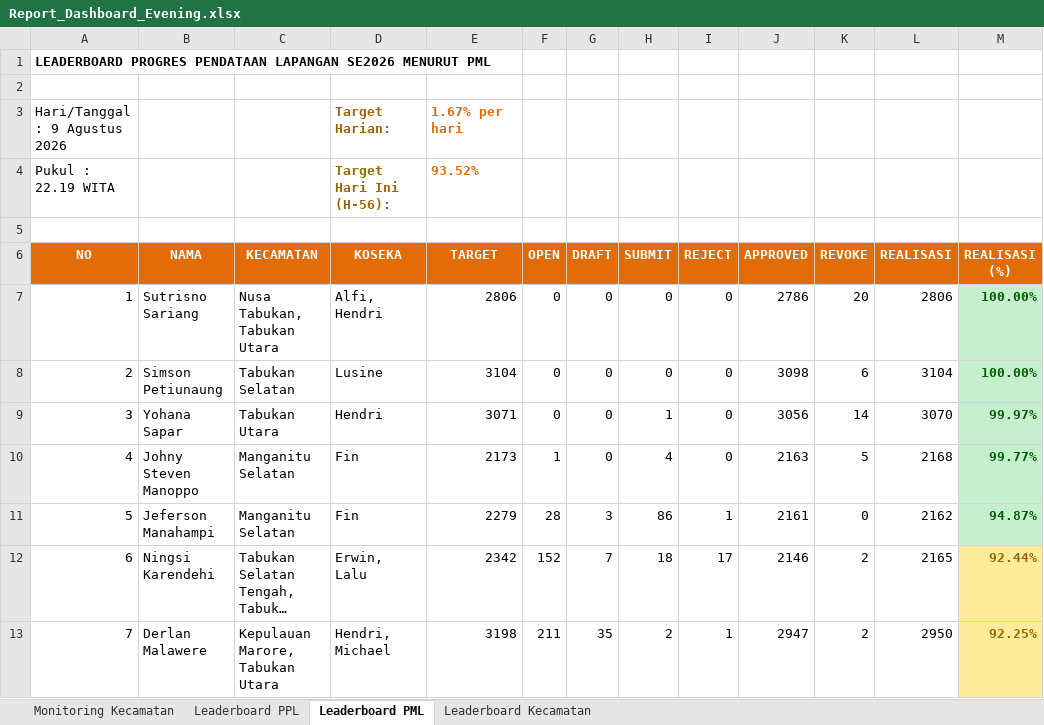
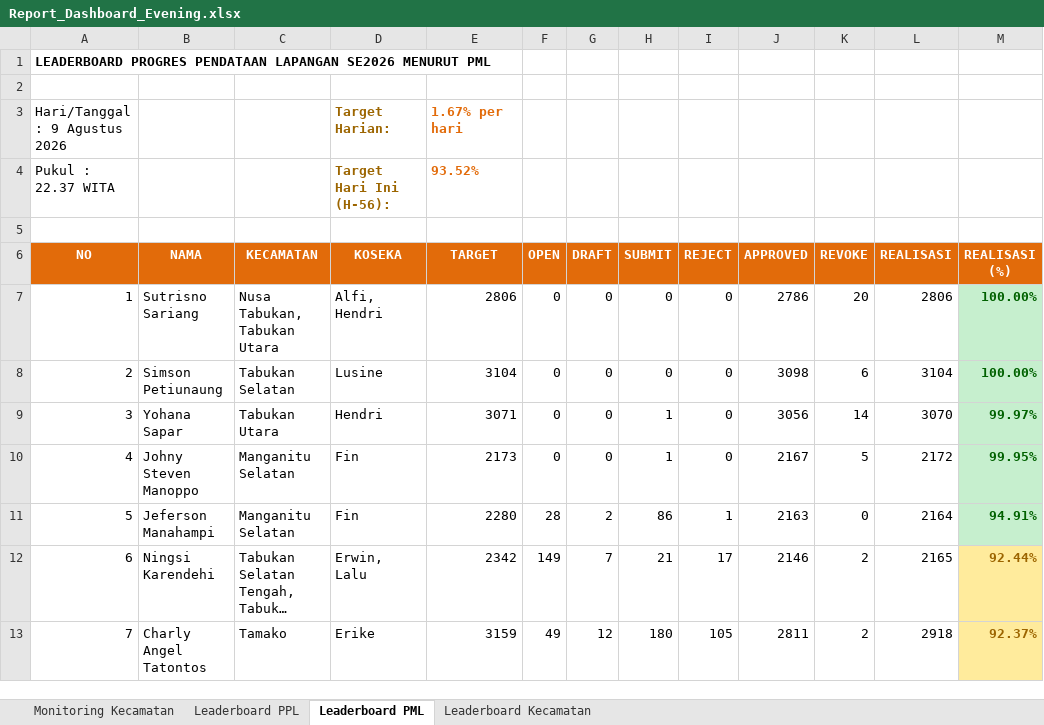
Before and after one commit to danimat15/fasih-sm-scrapper, an Excel workbook: dashboard/public/Report_Dashboard_Evening.xlsx, sheet Leaderboard PML, drawn as a sheet; only a part is shown; long unchanged cells end in …; values as stored, in another font and other column widths than the file's, no borders; the diff covers the shown part only; the diff names each change by its address in the sheet, - before the commit and + after, or states it on an @@ line.

```diff
--- a/dashboard/public/Report_Dashboard_Evening.xlsx (sheet Leaderboard PML)
+++ b/dashboard/public/Report_Dashboard_Evening.xlsx (sheet Leaderboard PML)
-A4 (NO): Pukul : 22.19 WITA
+A4 (NO): Pukul : 22.37 WITA
-F10 (OPEN): 1
+F10 (OPEN): 0
-H10 (SUBMIT): 4
+H10 (SUBMIT): 1
-J10 (APPROVED): 2163
+J10 (APPROVED): 2167
-L10 (REALISASI): 2168
+L10 (REALISASI): 2172
-M10 (REALISASI (%)): 99.77%
+M10 (REALISASI (%)): 99.95%
-E11 (TARGET): 2279
+E11 (TARGET): 2280
-G11 (DRAFT): 3
+G11 (DRAFT): 2
-J11 (APPROVED): 2161
+J11 (APPROVED): 2163
-L11 (REALISASI): 2162
+L11 (REALISASI): 2164
-M11 (REALISASI (%)): 94.87%
+M11 (REALISASI (%)): 94.91%
-F12 (OPEN): 152
+F12 (OPEN): 149
-H12 (SUBMIT): 18
+H12 (SUBMIT): 21
-B13 (NAMA): Derlan Malawere
+B13 (NAMA): Charly Angel Tatontos
-C13 (KECAMATAN): Kepulauan Marore, Tabukan Utara
+C13 (KECAMATAN): Tamako
-D13 (KOSEKA): Hendri, Michael
+D13 (KOSEKA): Erike
-E13 (TARGET): 3198
+E13 (TARGET): 3159
-F13 (OPEN): 211
+F13 (OPEN): 49
-G13 (DRAFT): 35
+G13 (DRAFT): 12
-H13 (SUBMIT): 2
+H13 (SUBMIT): 180
-I13 (REJECT): 1
+I13 (REJECT): 105
-J13 (APPROVED): 2947
+J13 (APPROVED): 2811
-L13 (REALISASI): 2950
+L13 (REALISASI): 2918
-M13 (REALISASI (%)): 92.25%
+M13 (REALISASI (%)): 92.37%
```
Also changed, not shown: 1 added row, 1 removed row and 49 edited cells elsewhere in this sheet, sheet Leaderboard PPL, sheet Monitoring Kecamatan, sheet Leaderboard Kecamatan, dashboard/public/Monev_Pendataan_SE2026_Evening.xlsx, dashboard/public/Monev_Pendataan_SE2026_Latest.xlsx, 10 other files.
